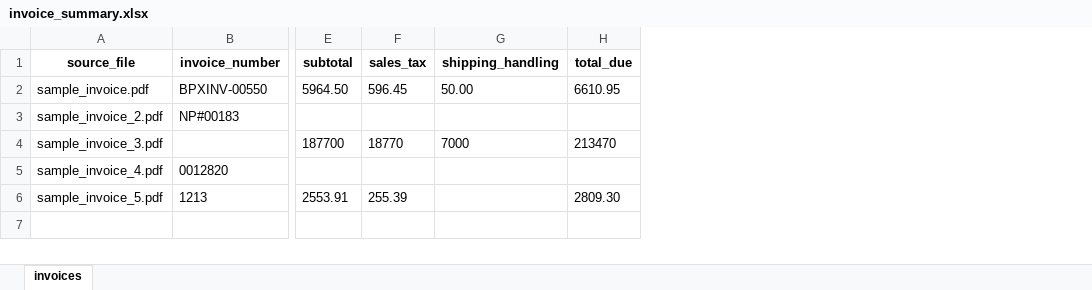
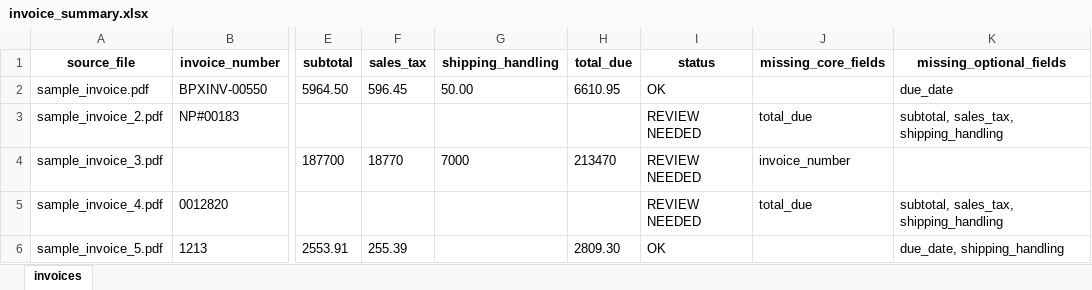
Before and after one commit to al-prieto/InvoiceFlow-AI, an Excel workbook: outputs/invoice_summary.xlsx, sheet invoices, drawn as a sheet; only a part is shown, gaps mark what is left out; values as stored, in another font and other column widths than the file's, no borders; the diff names each change by its address in the sheet, - before the commit and + after, or states it on an @@ line.

Commit message:
Clean console output and improve batch processing summary

```diff
--- a/outputs/invoice_summary.xlsx (sheet invoices)
+++ b/outputs/invoice_summary.xlsx (sheet invoices)
+column I (status), rows 2-6: OK | REVIEW NEEDED | REVIEW NEEDED | REVIEW NEEDED | OK
+column J (missing_core_fields), rows 3-5: total_due | invoice_number | total_due
+column K (missing_optional_fields), rows 2-6: due_date | subtotal, sales_tax, shipping_handling |  | subtotal, sales_tax, shipping_handling | due_date, shipping_handling
```
Also changed, not shown: 2 other files.
